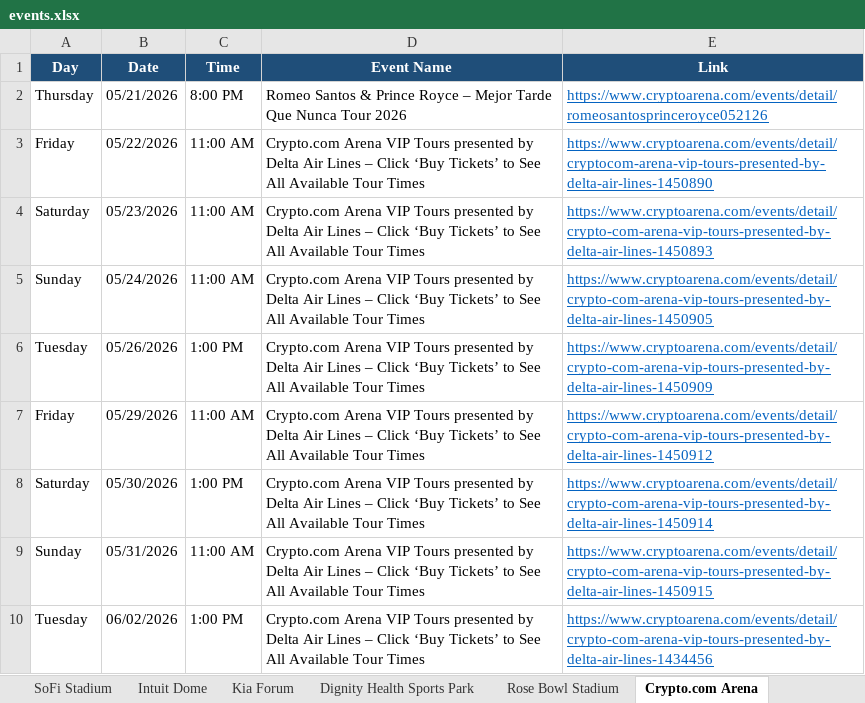
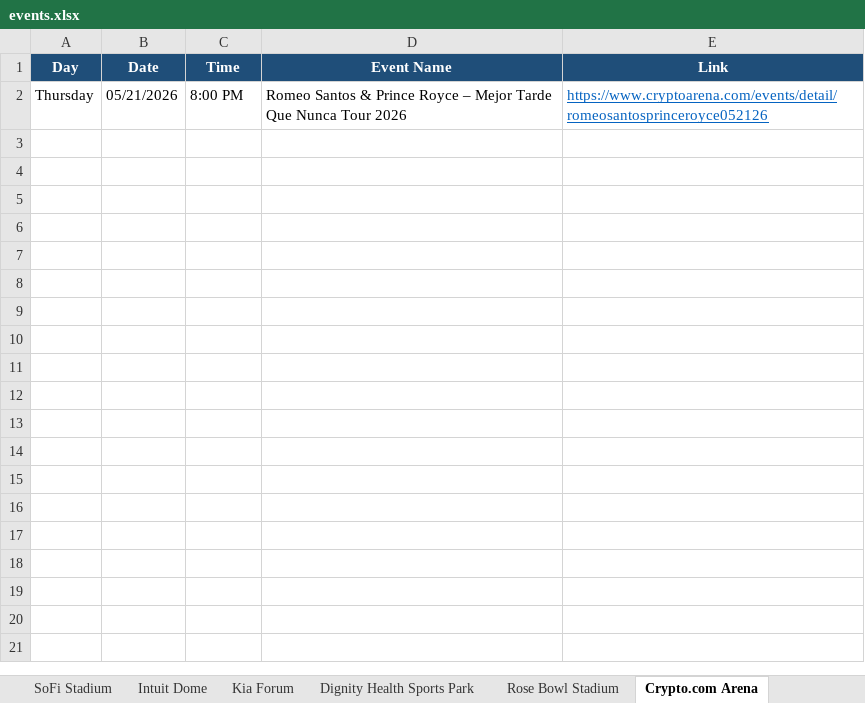
Before and after one commit to hannahlee-vzw/southern_california_events, an Excel workbook: docs/events.xlsx, sheet Crypto.com Arena, drawn as a sheet; values as stored, in another font and other column widths than the file's, no borders; the diff names each change by its address in the sheet, - before the commit and + after, or states it on an @@ line.

```diff
--- a/docs/events.xlsx (sheet Crypto.com Arena)
+++ b/docs/events.xlsx (sheet Crypto.com Arena)
-row 3: Friday | 05/22/2026 | 11:00 AM | Crypto.com Arena VIP Tours presented by Delta Air Lines – Click ‘Buy Tickets’ to See All Available Tour Times | https://www.cryptoarena.com/events/detail/cryptocom-arena-vip-tours-presented-by-delta-air-lines-1450890
-row 4: Saturday | 05/23/2026 | 11:00 AM | Crypto.com Arena VIP Tours presented by Delta Air Lines – Click ‘Buy Tickets’ to See All Available Tour Times | https://www.cryptoarena.com/events/detail/crypto-com-arena-vip-tours-presented-by-delta-air-lines-1450893
-row 5: Sunday | 05/24/2026 | 11:00 AM | Crypto.com Arena VIP Tours presented by Delta Air Lines – Click ‘Buy Tickets’ to See All Available Tour Times | https://www.cryptoarena.com/events/detail/crypto-com-arena-vip-tours-presented-by-delta-air-lines-1450905
-row 6: Tuesday | 05/26/2026 | 1:00 PM | Crypto.com Arena VIP Tours presented by Delta Air Lines – Click ‘Buy Tickets’ to See All Available Tour Times | https://www.cryptoarena.com/events/detail/crypto-com-arena-vip-tours-presented-by-delta-air-lines-1450909
-row 7: Friday | 05/29/2026 | 11:00 AM | Crypto.com Arena VIP Tours presented by Delta Air Lines – Click ‘Buy Tickets’ to See All Available Tour Times | https://www.cryptoarena.com/events/detail/crypto-com-arena-vip-tours-presented-by-delta-air-lines-1450912
-row 8: Saturday | 05/30/2026 | 1:00 PM | Crypto.com Arena VIP Tours presented by Delta Air Lines – Click ‘Buy Tickets’ to See All Available Tour Times | https://www.cryptoarena.com/events/detail/crypto-com-arena-vip-tours-presented-by-delta-air-lines-1450914
-row 9: Sunday | 05/31/2026 | 11:00 AM | Crypto.com Arena VIP Tours presented by Delta Air Lines – Click ‘Buy Tickets’ to See All Available Tour Times | https://www.cryptoarena.com/events/detail/crypto-com-arena-vip-tours-presented-by-delta-air-lines-1450915
-row 10: Tuesday | 06/02/2026 | 1:00 PM | Crypto.com Arena VIP Tours presented by Delta Air Lines – Click ‘Buy Tickets’ to See All Available Tour Times | https://www.cryptoarena.com/events/detail/crypto-com-arena-vip-tours-presented-by-delta-air-lines-1434456
```
Also changed, not shown: sheet Rose Bowl Stadium, sheet SoFi Stadium, 1 other file.
